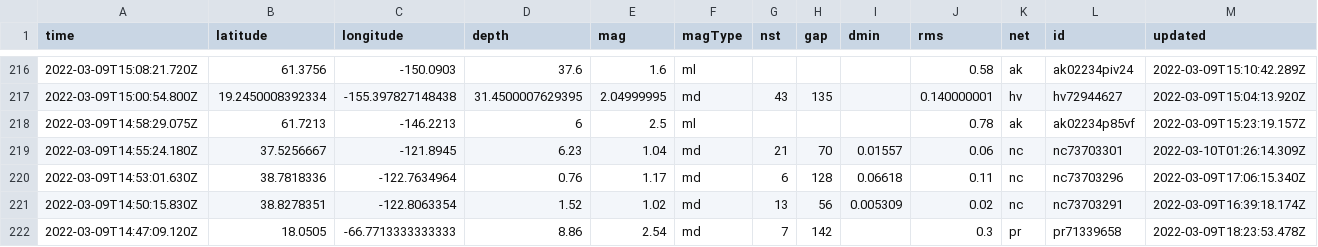
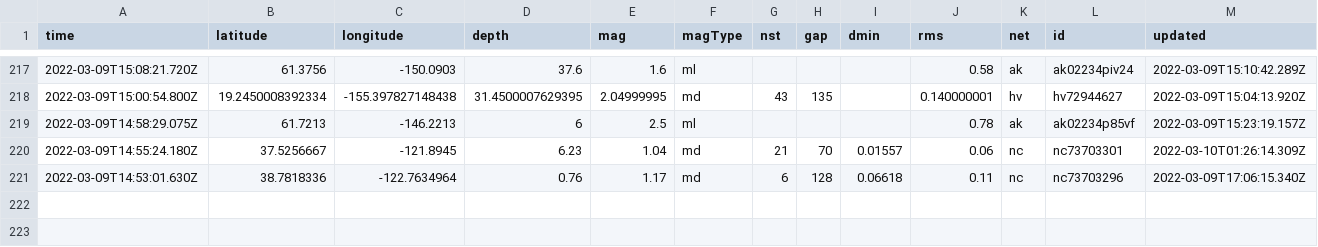
Before and after one commit to profrobwells/nicar22-github-actions, a CSV file: usgs_current.csv, drawn as a sheet; only a part is shown, gaps mark what is left out; removed rows and columns are numbered as before the commit, all else as after; rows hold the shown columns only; the diff covers the shown part only; the diff names each change by its address in the sheet, - before the commit and + after, or states it on an @@ line.

```diff
--- a/usgs_current.csv
+++ b/usgs_current.csv
-row 221: 2022-03-09T14:50:15.830Z | 38.8278351 | -122.8063354 | 1.52 | 1.02 | md | 13 | 56 | 0.005309 | 0.02 | nc | nc73703291 | 2022-03-09T16:39:18.174Z
-row 222: 2022-03-09T14:47:09.120Z | 18.0505 | -66.7713333333333 | 8.86 | 2.54 | md | 7 | 142 |  | 0.3 | pr | pr71339658 | 2022-03-09T18:23:53.478Z
```
Also changed, not shown: 1 added row, 2 removed rows and 7 edited cells elsewhere in this file, usgs_main.csv.
